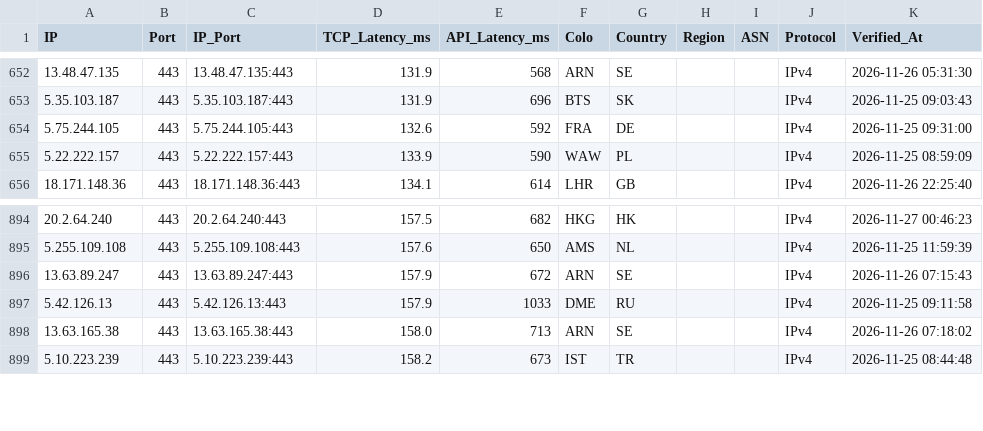
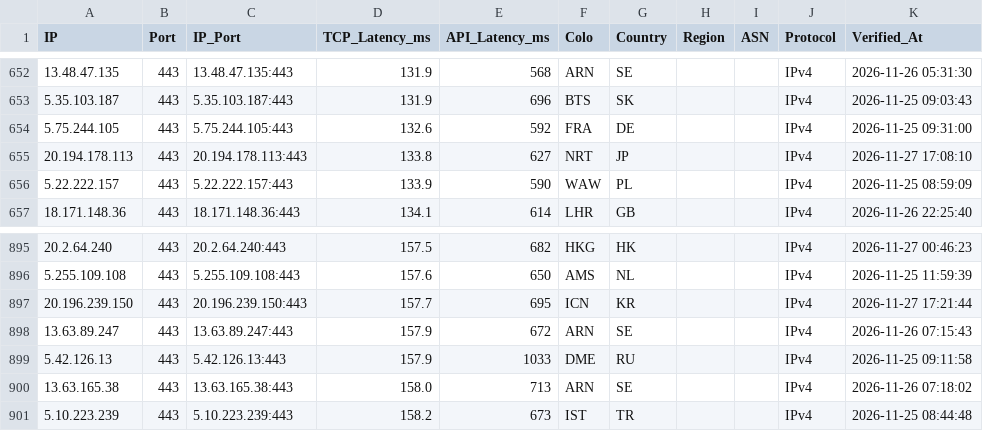
Before and after one commit to hjnzx01/ce-text-2, a CSV file: output/cf_verified.csv, drawn as a sheet; only a part is shown, gaps mark what is left out; the diff names each change by its address in the sheet, - before the commit and + after, or states it on an @@ line.

```diff
--- a/output/cf_verified.csv
+++ b/output/cf_verified.csv
+row 655: 20.194.178.113 | 443 | 20.194.178.113:443 | 133.8 | 627 | NRT | JP |  |  | IPv4 | 2026-11-27 17:08:10
+row 897: 20.196.239.150 | 443 | 20.196.239.150:443 | 157.7 | 695 | ICN | KR |  |  | IPv4 | 2026-11-27 17:21:44
```
Also changed, not shown: 3 other files.
